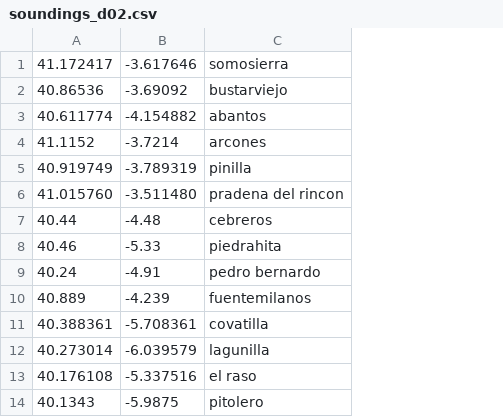
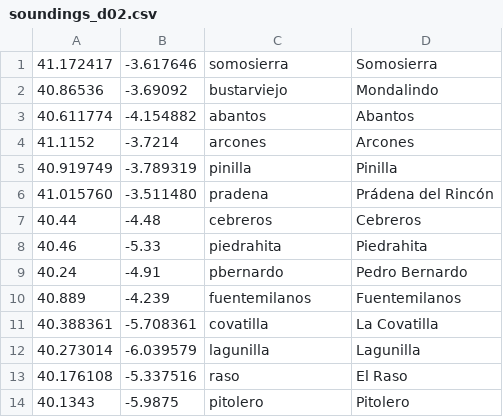
Before and after one commit to B4dWo1f/RUNplots, a CSV file: soundings_d02.csv, drawn as a sheet; the diff names each change by its address in the sheet, - before the commit and + after, or states it on an @@ line.

Commit message:
change soundings csv to agree with RUNweb

```diff
--- a/soundings_d02.csv
+++ b/soundings_d02.csv
+column D, rows 1-14: Somosierra | Mondalindo | Abantos | Arcones | Pinilla | Prádena del Rincón | Cebreros | Piedrahita | Pedro Bernardo | Fuentemilanos | La Covatilla | Lagunilla | El Raso | Pitolero
-C6: pradena del rincon
+C6: pradena
-C9: pedro bernardo
+C9: pbernardo
-C13: el raso
+C13: raso
```
Also changed, not shown: 3 other files.
